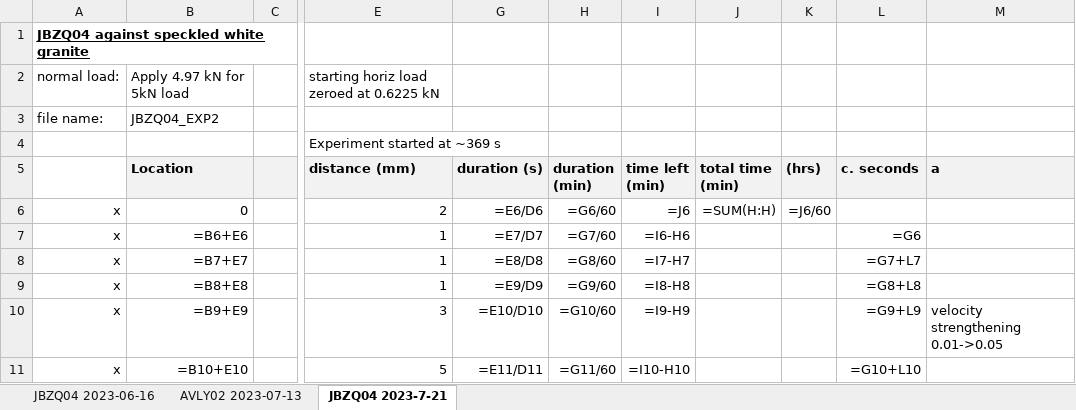
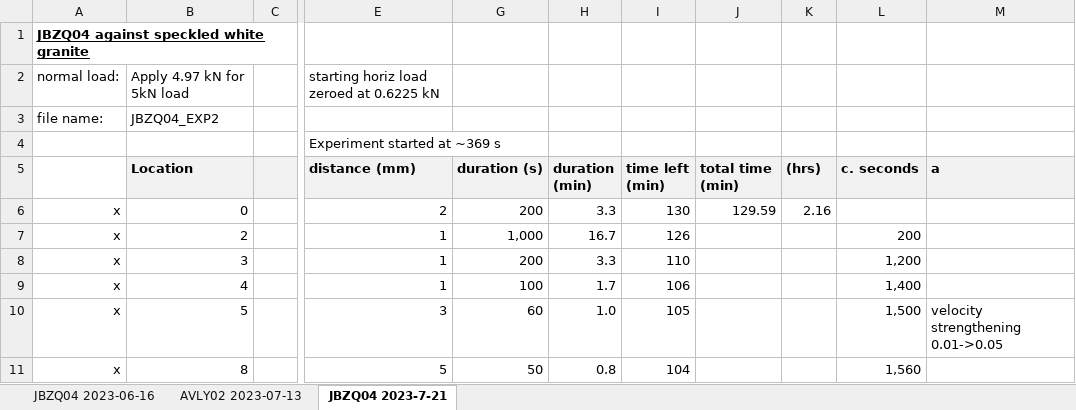
Before and after one commit to LekiYak/mcgill-natural-faults, an Excel workbook: leki-experiments.xlsx, sheet JBZQ04 2023-7-21, drawn as a sheet; only a part is shown, gaps mark what is left out; values as stored, in another font and other column widths than the file's, no borders; formulas without a stored value are shown as written; the diff covers the shown part only; the diff names each change by its address in the sheet, - before the commit and + after, or states it on an @@ line.

```diff
--- a/leki-experiments.xlsx (sheet JBZQ04 2023-7-21)
+++ b/leki-experiments.xlsx (sheet JBZQ04 2023-7-21)
-G6 (duration (s)): =E6/D6
+G6 (duration (s)): 200
-H6 (duration (min)): =G6/60
+H6 (duration (min)): 3.3
-I6 (time left (min)): =J6
+I6 (time left (min)): 130
-J6 (total time (min)): =SUM(H:H)
+J6 (total time (min)): 129.59
-K6 ((hrs)): =J6/60
+K6 ((hrs)): 2.16
-B7 (Location): =B6+E6
+B7 (Location): 2
-G7 (duration (s)): =E7/D7
+G7 (duration (s)): 1,000
-H7 (duration (min)): =G7/60
+H7 (duration (min)): 16.7
-I7 (time left (min)): =I6-H6
+I7 (time left (min)): 126
-L7 (c. seconds): =G6
+L7 (c. seconds): 200
-B8 (Location): =B7+E7
+B8 (Location): 3
-G8 (duration (s)): =E8/D8
+G8 (duration (s)): 200
-H8 (duration (min)): =G8/60
+H8 (duration (min)): 3.3
-I8 (time left (min)): =I7-H7
+I8 (time left (min)): 110
-L8 (c. seconds): =G7+L7
+L8 (c. seconds): 1,200
-B9 (Location): =B8+E8
+B9 (Location): 4
-G9 (duration (s)): =E9/D9
+G9 (duration (s)): 100
-H9 (duration (min)): =G9/60
+H9 (duration (min)): 1.7
-I9 (time left (min)): =I8-H8
+I9 (time left (min)): 106
-L9 (c. seconds): =G8+L8
+L9 (c. seconds): 1,400
-B10 (Location): =B9+E9
+B10 (Location): 5
-G10 (duration (s)): =E10/D10
+G10 (duration (s)): 60
-H10 (duration (min)): =G10/60
+H10 (duration (min)): 1.0
-I10 (time left (min)): =I9-H9
+I10 (time left (min)): 105
-L10 (c. seconds): =G9+L9
+L10 (c. seconds): 1,500
-B11 (Location): =B10+E10
+B11 (Location): 8
-G11 (duration (s)): =E11/D11
+G11 (duration (s)): 50
-H11 (duration (min)): =G11/60
+H11 (duration (min)): 0.8
-I11 (time left (min)): =I10-H10
+I11 (time left (min)): 104
-L11 (c. seconds): =G10+L10
+L11 (c. seconds): 1,560
```
Also changed, not shown: 222 edited cells elsewhere in this sheet, sheet AVLY02 2023-07-13, sheet JBZQ04 2023-06-16, hidden cells.
